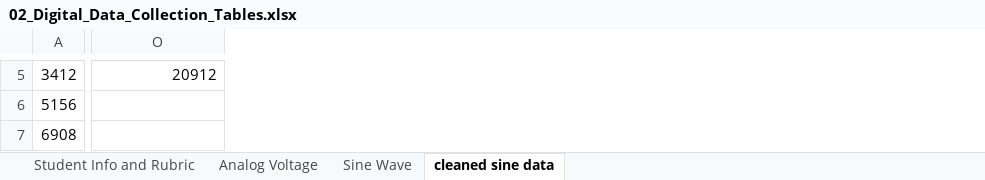
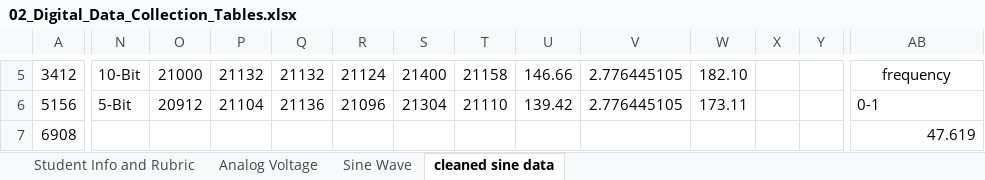
Before and after one commit to notcobi/MEC-E-301, an Excel workbook: Lab 2/02_Digital_Data_Collection_Tables.xlsx, sheet cleaned sine data, drawn as a sheet; only a part is shown, gaps mark what is left out; values as stored, in another font and other column widths than the file's, no borders; conditional formats not drawn; addresses are those after the commit; the diff covers the shown part only; the diff names each change by its address in the sheet, - before the commit and + after, or states it on an @@ line.

```diff
--- a/Lab 2/02_Digital_Data_Collection_Tables.xlsx (sheet cleaned sine data)
+++ b/Lab 2/02_Digital_Data_Collection_Tables.xlsx (sheet cleaned sine data)
+column N, rows 5-6: 10-Bit | 5-Bit
+column O, rows 5-6: 21000 | 20912
+column P, rows 5-6: 21132 | 21104
+column Q, rows 5-6: 21132 | 21136
+column R, rows 5-6: 21124 | 21096
+column S, rows 5-6: 21400 | 21304
+column T, rows 5-6: 21158 | 21110
+column U, rows 5-6: 146.66 | 139.42
+column V, rows 5-6: 2.776445105 | 2.776445105
+column W, rows 5-6: 182.10 | 173.11
+column X, empty
+column Y, empty
-AB5: 20912
+AB5: frequency
-AB5 alignment: right
+AB5 alignment: center
+AB5:AF5 merged
-AB6: (empty)
+AB6: 0-1
-AB7: (empty)
+AB7: 47.619
```
Also changed, not shown: 1 added column, 176 edited cells, cell formats and merged cells elsewhere in this sheet, 7 other files.
